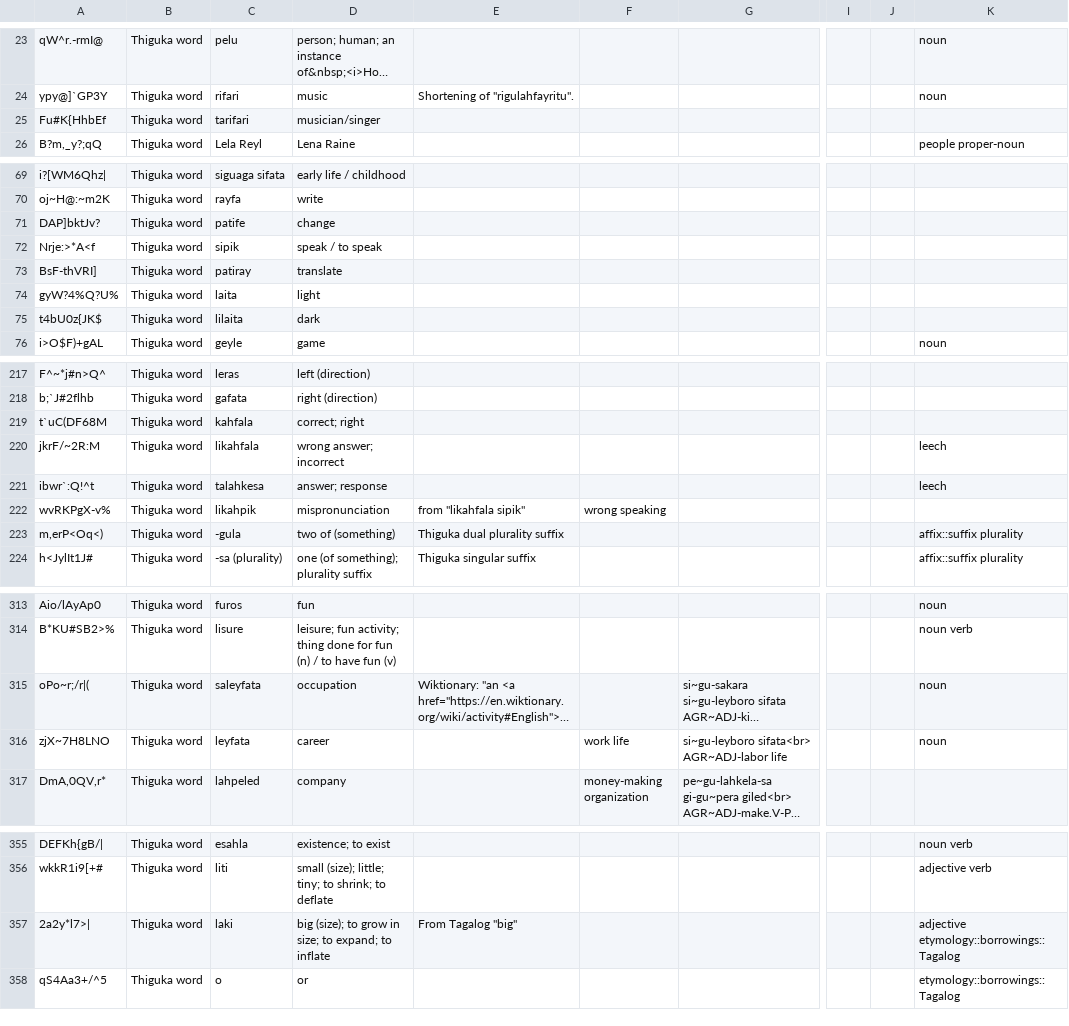
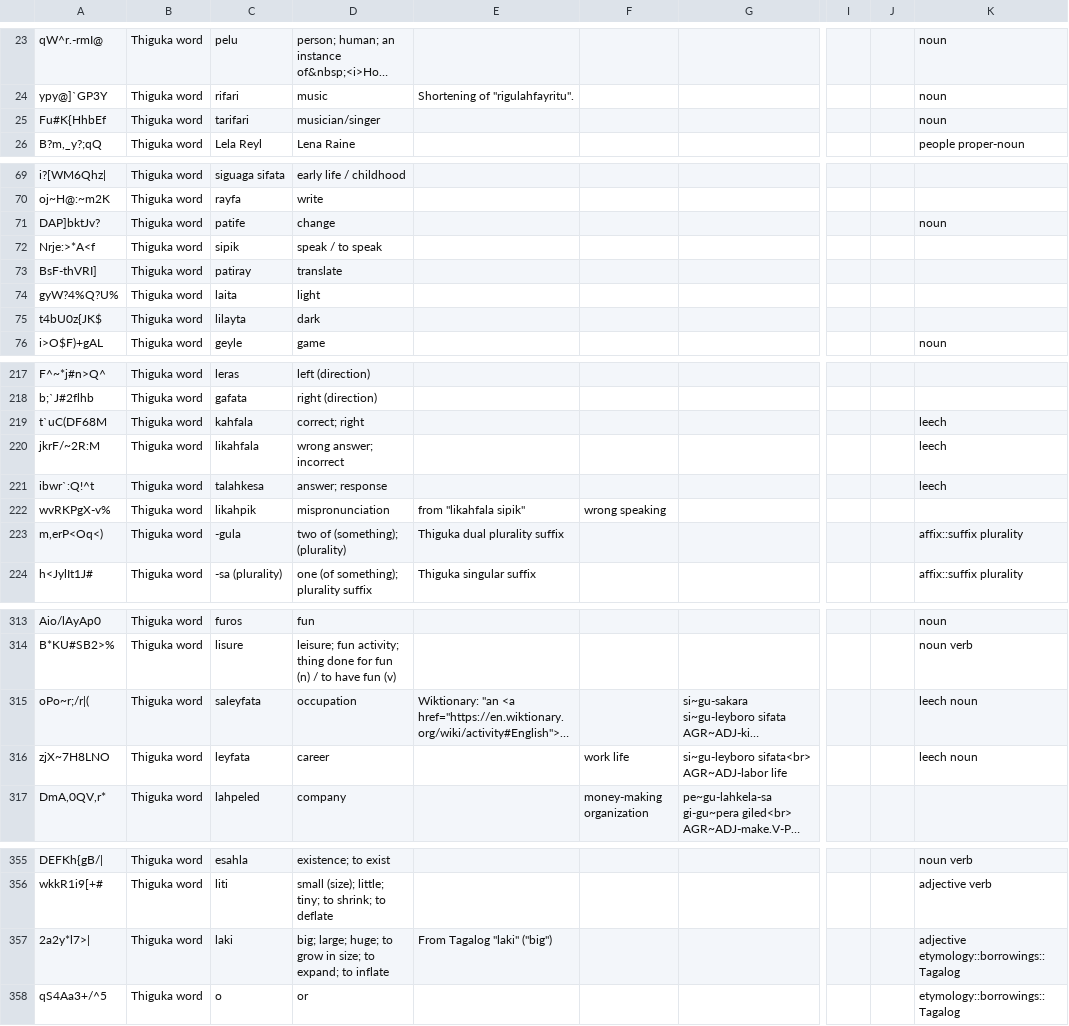
Before and after one commit to thiguka/lexicon, a TSV file: Selected Notes.tsv, drawn as a sheet; only a part is shown, gaps mark what is left out; long unchanged cells end in …; the diff covers the shown part only; the diff names each change by its address in the sheet, - before the commit and + after, or states it on an @@ line.

```diff
--- a/Selected Notes.tsv
+++ b/Selected Notes.tsv
-K25: (empty)
+K25: noun
-K71: (empty)
+K71: noun
-C75: lilaita
+C75: lilayta
-K219: (empty)
+K219: leech
-D223: two of (something)
+D223: two of (something); (plurality)
-K315:K316: noun
+K315:K316: leech noun
-D357: big (size); to grow…
+D357: big; large; huge; to grow…
-E357: From Tagalog "big"
+E357: From Tagalog "laki" ("big")
```
Also changed, not shown: 21 added rows and 23 edited cells elsewhere in this file.
